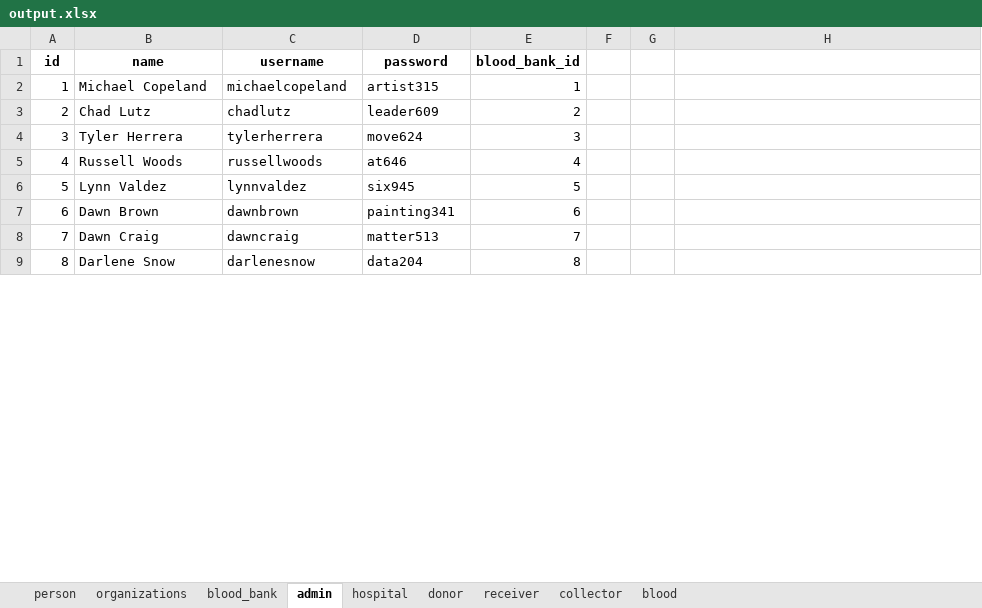
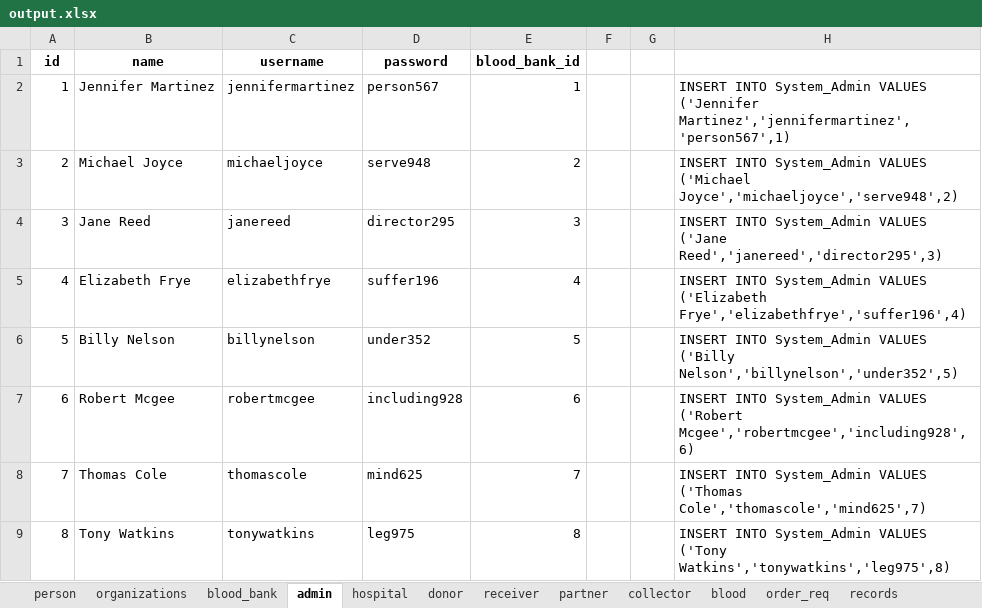
Before and after one commit to viveksharma180/DMDDGroupProject-6, an Excel workbook: P4/Data entries/output.xlsx, sheet admin, drawn as a sheet; only a part is shown; values as stored, in another font and other column widths than the file's, no borders; the diff covers the shown part only; the diff names each change by its address in the sheet, - before the commit and + after, or states it on an @@ line.

```diff
--- a/P4/Data entries/output.xlsx (sheet admin)
+++ b/P4/Data entries/output.xlsx (sheet admin)
+sheet tab: partner
+sheet tab: order_req
+sheet tab: records
-B2 (name): Michael Copeland
+B2 (name): Jennifer Martinez
-C2 (username): michaelcopeland
+C2 (username): jennifermartinez
-D2 (password): artist315
+D2 (password): person567
-H2: (empty)
+H2: INSERT INTO System_Admin VALUES ('Jennifer Martinez','jennifermartinez','person567',1)
-B3 (name): Chad Lutz
+B3 (name): Michael Joyce
-C3 (username): chadlutz
+C3 (username): michaeljoyce
-D3 (password): leader609
+D3 (password): serve948
-H3: (empty)
+H3: INSERT INTO System_Admin VALUES ('Michael Joyce','michaeljoyce','serve948',2)
-B4 (name): Tyler Herrera
+B4 (name): Jane Reed
-C4 (username): tylerherrera
+C4 (username): janereed
-D4 (password): move624
+D4 (password): director295
-H4: (empty)
+H4: INSERT INTO System_Admin VALUES ('Jane Reed','janereed','director295',3)
-B5 (name): Russell Woods
+B5 (name): Elizabeth Frye
-C5 (username): russellwoods
+C5 (username): elizabethfrye
-D5 (password): at646
+D5 (password): suffer196
-H5: (empty)
+H5: INSERT INTO System_Admin VALUES ('Elizabeth Frye','elizabethfrye','suffer196',4)
-B6 (name): Lynn Valdez
+B6 (name): Billy Nelson
-C6 (username): lynnvaldez
+C6 (username): billynelson
-D6 (password): six945
+D6 (password): under352
-H6: (empty)
+H6: INSERT INTO System_Admin VALUES ('Billy Nelson','billynelson','under352',5)
-B7 (name): Dawn Brown
+B7 (name): Robert Mcgee
-C7 (username): dawnbrown
+C7 (username): robertmcgee
-D7 (password): painting341
+D7 (password): including928
-H7: (empty)
+H7: INSERT INTO System_Admin VALUES ('Robert Mcgee','robertmcgee','including928',6)
-B8 (name): Dawn Craig
+B8 (name): Thomas Cole
-C8 (username): dawncraig
+C8 (username): thomascole
-D8 (password): matter513
+D8 (password): mind625
-H8: (empty)
+H8: INSERT INTO System_Admin VALUES ('Thomas Cole','thomascole','mind625',7)
-B9 (name): Darlene Snow
+B9 (name): Tony Watkins
-C9 (username): darlenesnow
+C9 (username): tonywatkins
-D9 (password): data204
+D9 (password): leg975
-H9: (empty)
+H9: INSERT INTO System_Admin VALUES ('Tony Watkins','tonywatkins','leg975',8)
```
Also changed, not shown: 368 edited cells elsewhere in this sheet, sheet person, sheet organizations, sheet hospital, sheet blood_bank, sheet blood, sheet collector, 2 more sheets, 20 other files.
